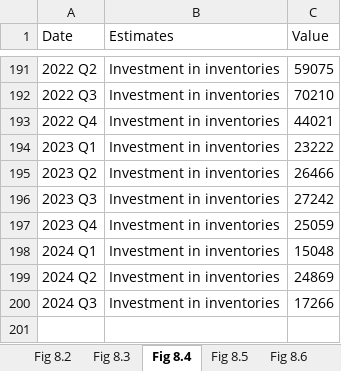
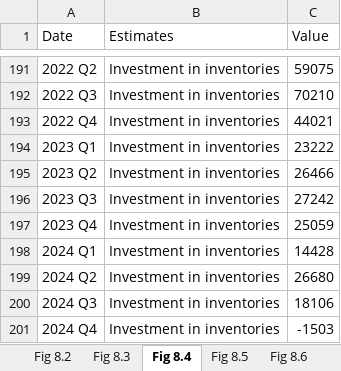
Before and after one commit to trevortombe/RealTimeGraphs, an Excel workbook: Data/C08 Figures.xlsx, sheet Fig 8.4, drawn as a sheet; only a part is shown, gaps mark what is left out; values as stored, in another font and other column widths than the file's, no borders; charts and pictures not drawn; the diff names each change by its address in the sheet, - before the commit and + after, or states it on an @@ line.

```diff
--- a/Data/C08 Figures.xlsx (sheet Fig 8.4)
+++ b/Data/C08 Figures.xlsx (sheet Fig 8.4)
-C198 (Value): 15048
+C198 (Value): 14428
-C199 (Value): 24869
+C199 (Value): 26680
-C200 (Value): 17266
+C200 (Value): 18106
+row 201: 2024 Q4 | Investment in inventories | -1503
```
Also changed, not shown: sheet Fig 8.3, sheet Fig 8.5, sheet Fig 8.2, sheet Fig 8.8, sheet Fig 8.10, charts or pictures, Data/C02 Figures.xlsx, Data/C03 Figures.xlsx, 20 other files.
